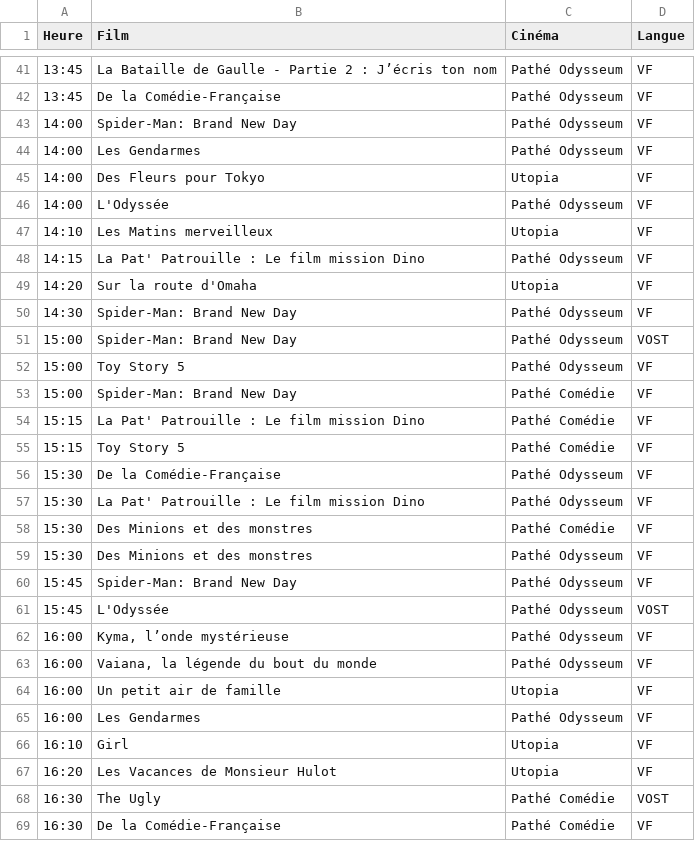
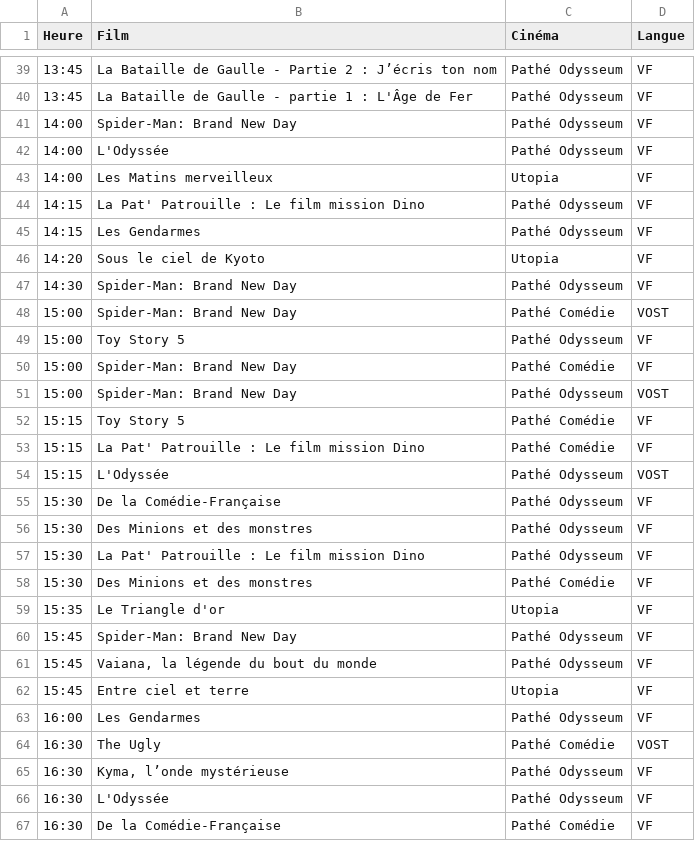
Before and after one commit to pgit34/mon-cine-montpellier, a CSV file: allocine_scraping_results.csv, drawn as a sheet; only a part is shown, gaps mark what is left out; the diff covers the shown part only.

Commit message:
MAJ séances du jour

```diff
--- a/allocine_scraping_results.csv
+++ b/allocine_scraping_results.csv
@@ -41,29 +39,29 @@ Heure,Film,Cinéma,Langue
 13:45,La Bataille de Gaulle - Partie 2 : J’écris ton nom,Pathé Odysseum,VF
-13:45,De la Comédie-Française,Pathé Odysseum,VF
+13:45,La Bataille de Gaulle - partie 1 : L'Âge de Fer,Pathé Odysseum,VF
 14:00,Spider-Man: Brand New Day,Pathé Odysseum,VF
-14:00,Les Gendarmes,Pathé Odysseum,VF
-14:00,Des Fleurs pour Tokyo,Utopia,VF
 14:00,L'Odyssée,Pathé Odysseum,VF
-14:10,Les Matins merveilleux,Utopia,VF
+14:00,Les Matins merveilleux,Utopia,VF
 14:15,La Pat' Patrouille : Le film mission Dino,Pathé Odysseum,VF
-14:20,Sur la route d'Omaha,Utopia,VF
+14:15,Les Gendarmes,Pathé Odysseum,VF
+14:20,Sous le ciel de Kyoto,Utopia,VF
 14:30,Spider-Man: Brand New Day,Pathé Odysseum,VF
-15:00,Spider-Man: Brand New Day,Pathé Odysseum,VOST
+15:00,Spider-Man: Brand New Day,Pathé Comédie,VOST
 15:00,Toy Story 5,Pathé Odysseum,VF
 15:00,Spider-Man: Brand New Day,Pathé Comédie,VF
+15:00,Spider-Man: Brand New Day,Pathé Odysseum,VOST
+15:15,Toy Story 5,Pathé Comédie,VF
 15:15,La Pat' Patrouille : Le film mission Dino,Pathé Comédie,VF
-15:15,Toy Story 5,Pathé Comédie,VF
+15:15,L'Odyssée,Pathé Odysseum,VOST
 15:30,De la Comédie-Française,Pathé Odysseum,VF
+15:30,Des Minions et des monstres,Pathé Odysseum,VF
 15:30,La Pat' Patrouille : Le film mission Dino,Pathé Odysseum,VF
 15:30,Des Minions et des monstres,Pathé Comédie,VF
-15:30,Des Minions et des monstres,Pathé Odysseum,VF
+15:35,Le Triangle d'or,Utopia,VF
 15:45,Spider-Man: Brand New Day,Pathé Odysseum,VF
-15:45,L'Odyssée,Pathé Odysseum,VOST
-16:00,"Kyma, l’onde mystérieuse",Pathé Odysseum,VF
-16:00,"Vaiana, la légende du bout du monde",Pathé Odysseum,VF
-16:00,Un petit air de famille,Utopia,VF
+15:45,"Vaiana, la légende du bout du monde",Pathé Odysseum,VF
+15:45,Entre ciel et terre,Utopia,VF
 16:00,Les Gendarmes,Pathé Odysseum,VF
-16:10,Girl,Utopia,VF
-16:20,Les Vacances de Monsieur Hulot,Utopia,VF
 16:30,The Ugly,Pathé Comédie,VOST
+16:30,"Kyma, l’onde mystérieuse",Pathé Odysseum,VF
+16:30,L'Odyssée,Pathé Odysseum,VF
 16:30,De la Comédie-Française,Pathé Comédie,VF
```
Also changed, not shown: 14 added rows, 12 removed rows, 20 moved rows and 15 edited cells elsewhere in this file.
